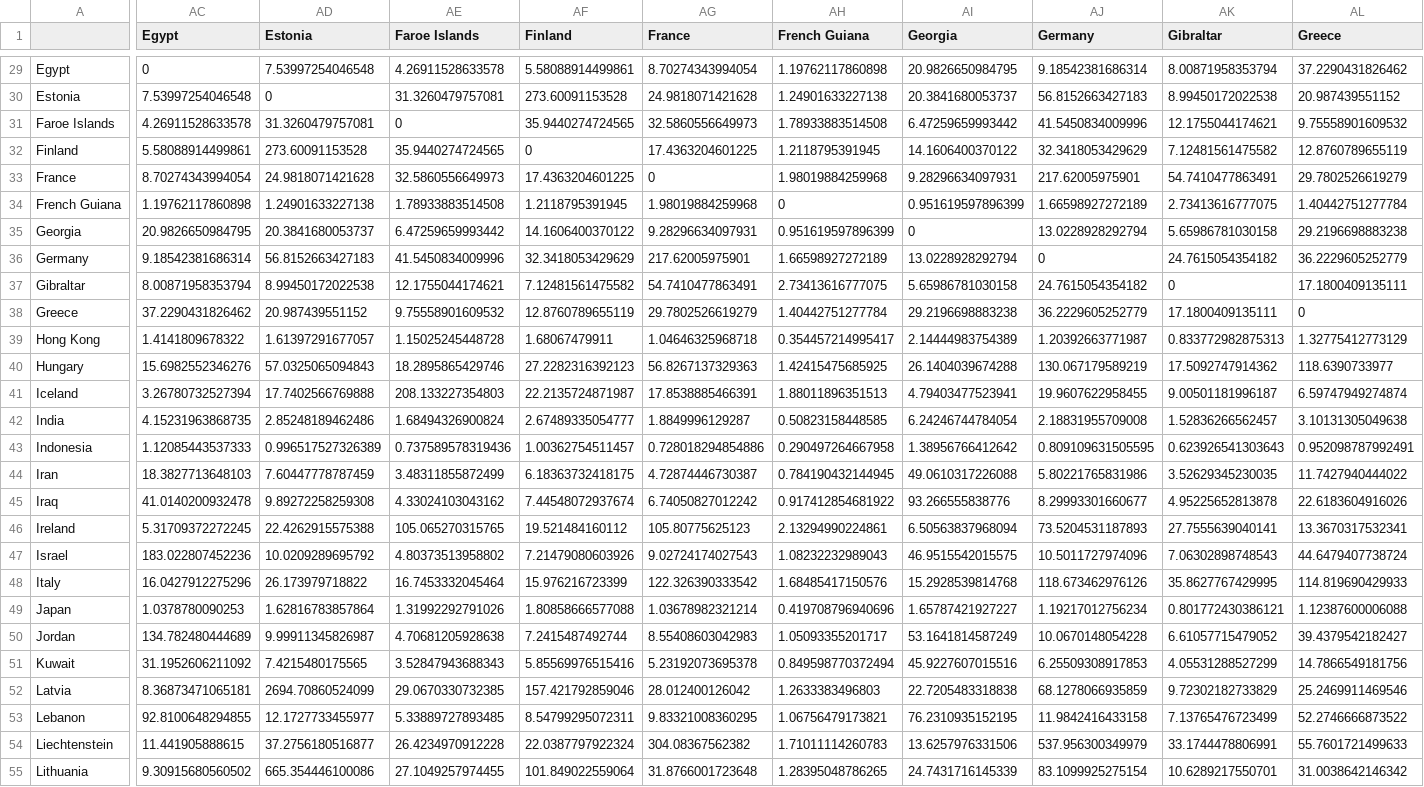
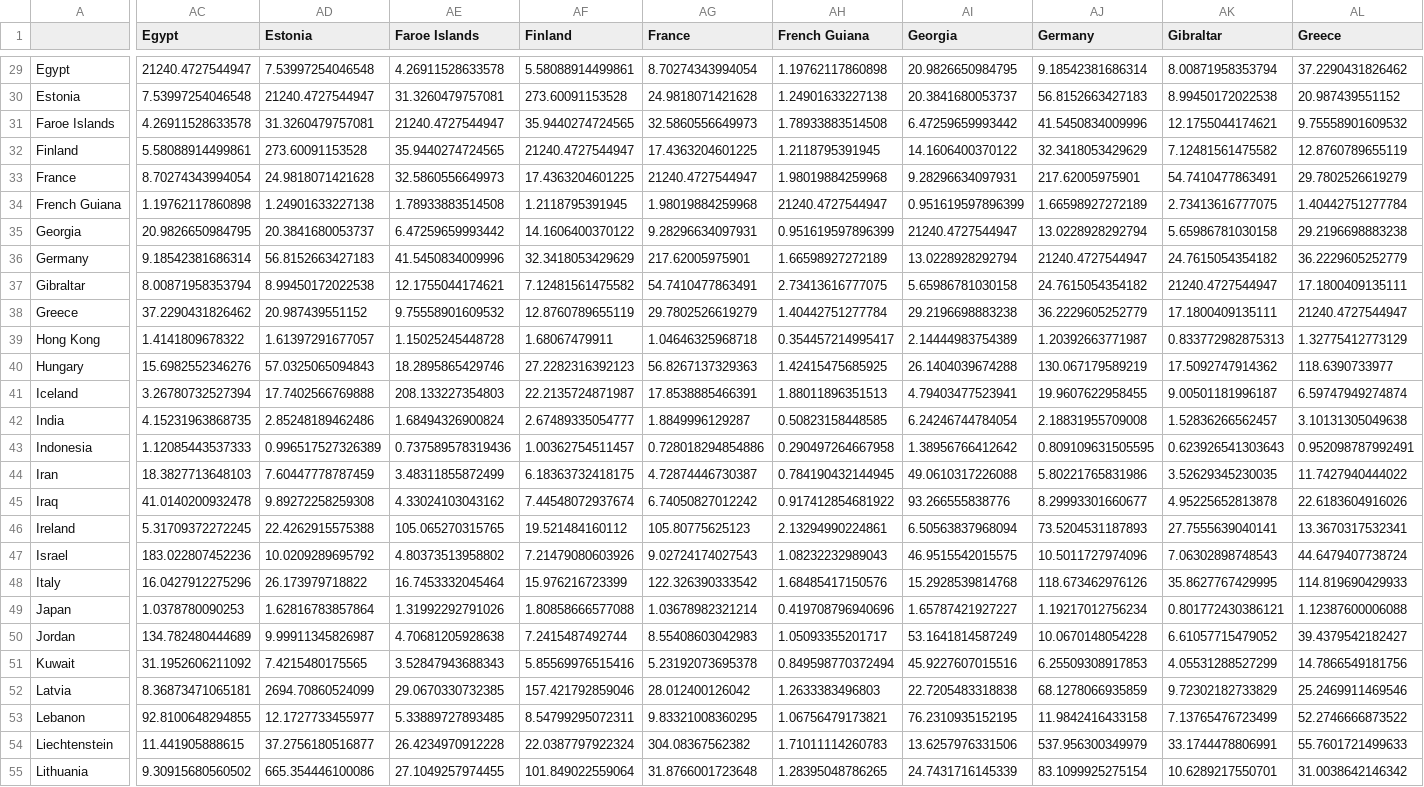
Before and after one commit to AnthonyEbert/ItalyCovid19, a CSV file: johns-hopkins-download/adjacency_matrix_countries_lat-long-weight.csv, drawn as a sheet; only a part is shown, gaps mark what is left out; the diff covers the shown part only; the diff names each change by its address in the sheet, - before the commit and + after, or states it on an @@ line.

```diff
--- a/johns-hopkins-download/adjacency_matrix_countries_lat-long-weight.csv
+++ b/johns-hopkins-download/adjacency_matrix_countries_lat-long-weight.csv
-AC29 (Egypt): 0
+AC29 (Egypt): 21240.4727544947
-AD30 (Estonia): 0
+AD30 (Estonia): 21240.4727544947
-AE31 (Faroe Islands): 0
+AE31 (Faroe Islands): 21240.4727544947
-AF32 (Finland): 0
+AF32 (Finland): 21240.4727544947
-AG33 (France): 0
+AG33 (France): 21240.4727544947
-AH34 (French Guiana): 0
+AH34 (French Guiana): 21240.4727544947
-AI35 (Georgia): 0
+AI35 (Georgia): 21240.4727544947
-AJ36 (Germany): 0
+AJ36 (Germany): 21240.4727544947
-AK37 (Gibraltar): 0
+AK37 (Gibraltar): 21240.4727544947
-AL38 (Greece): 0
+AL38 (Greece): 21240.4727544947
```
Also changed, not shown: 98 edited cells elsewhere in this file, 1 other file.
